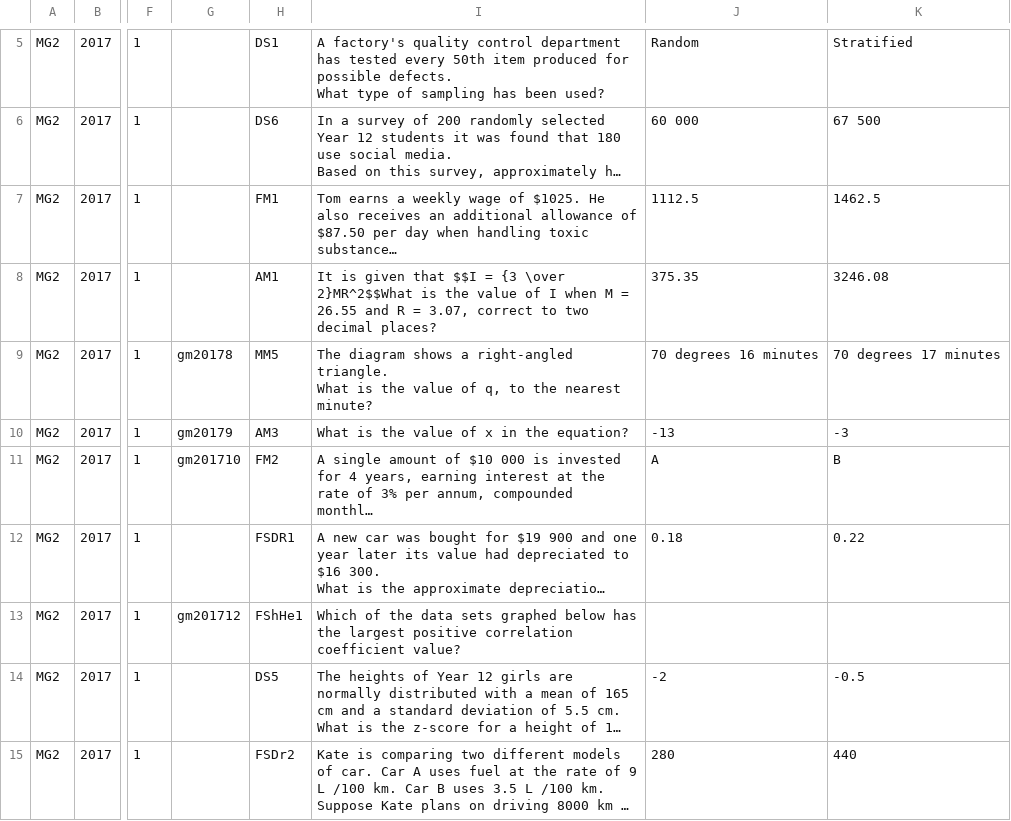
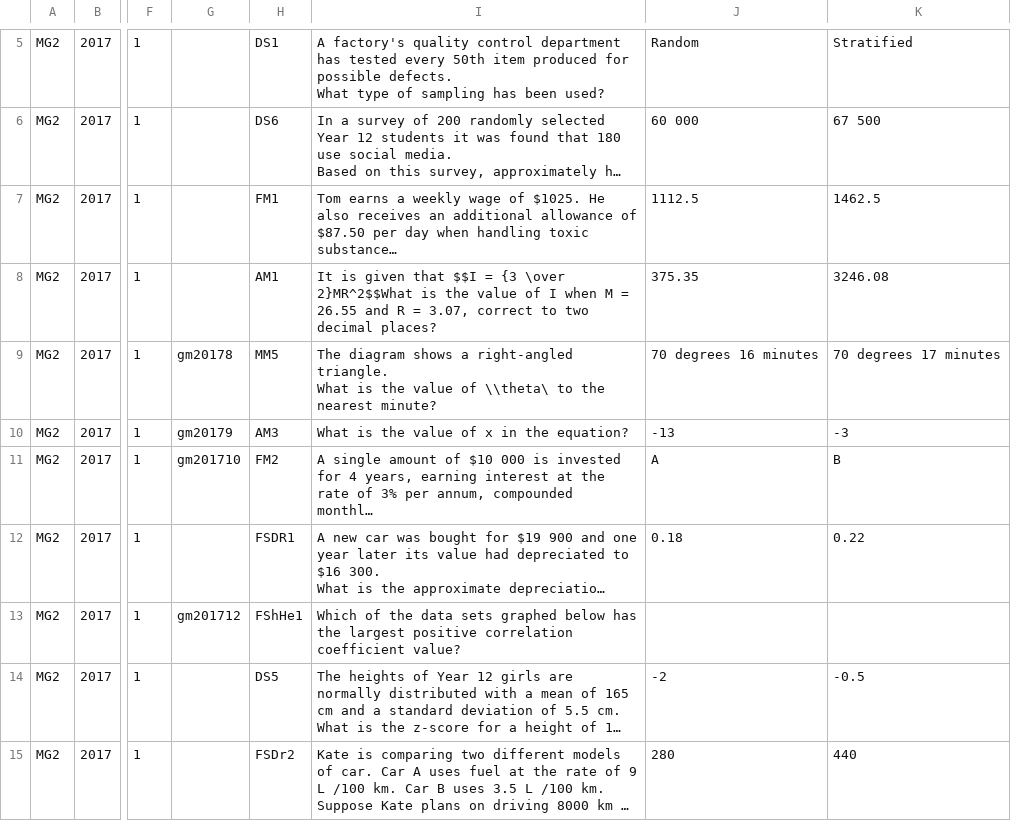
Before and after one commit to confragus/dokku, a CSV file: db/questionlist.csv, drawn as a sheet; only a part is shown, gaps mark what is left out; long unchanged cells end in …; the diff names each change by its address in the sheet, - before the commit and + after, or states it on an @@ line.

```diff
--- a/db/questionlist.csv
+++ b/db/questionlist.csv
-I9: …value of q, to the…
+I9: …value of \\theta\ to the…
```
